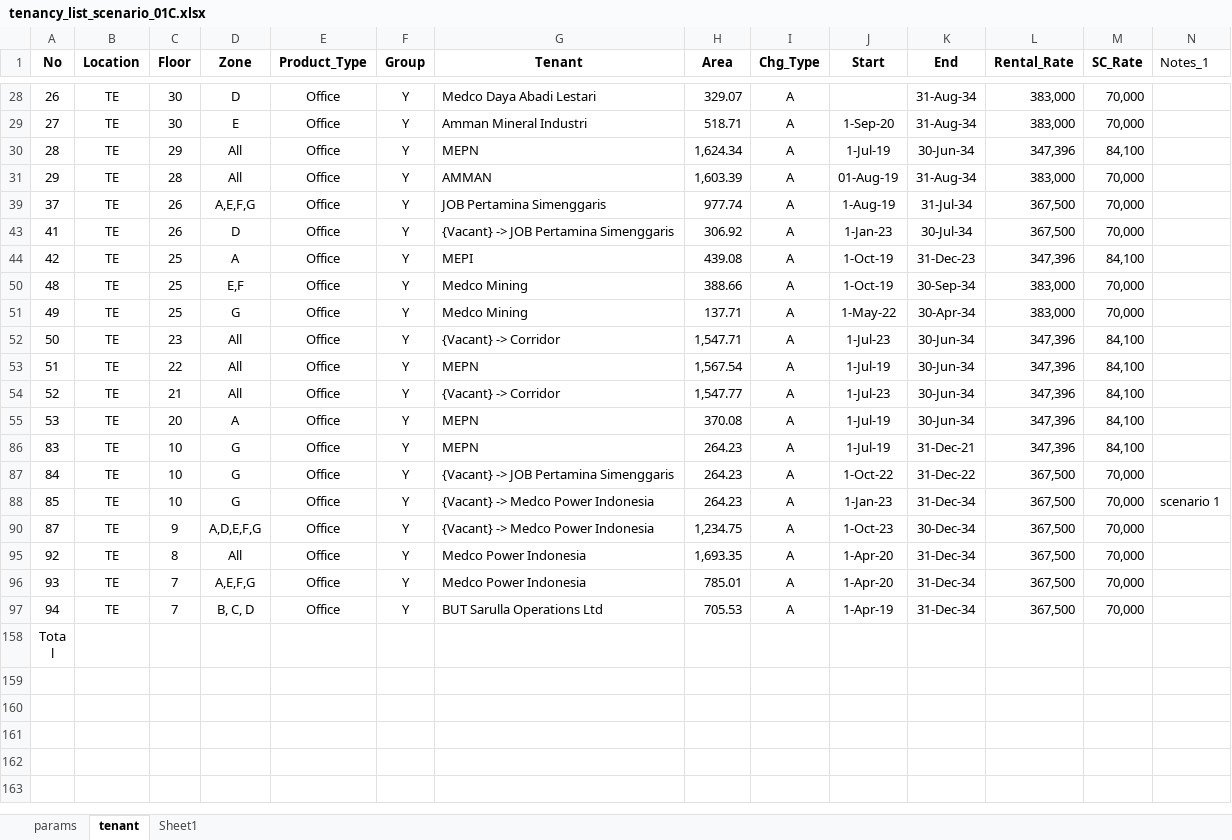
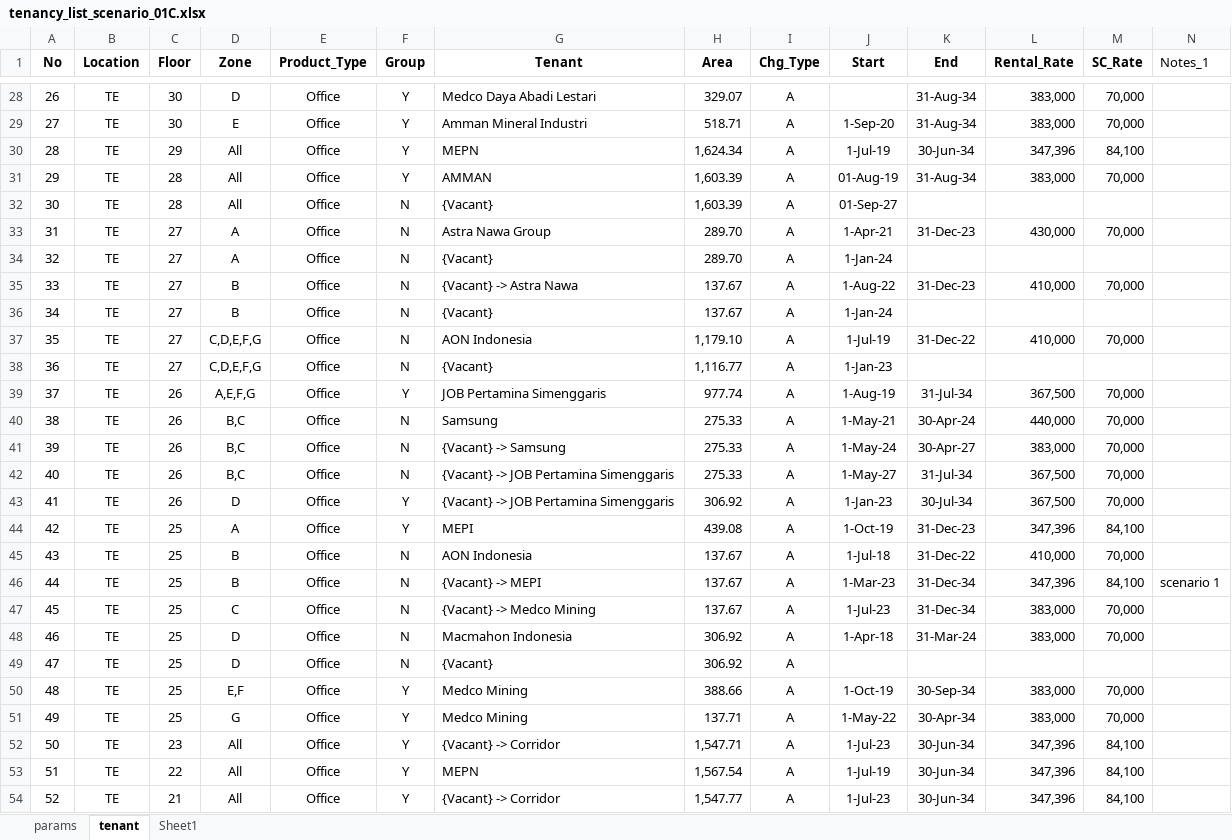
Before and after one commit to samawi/office, an Excel workbook: revenue-streamlit/tenancy_list_scenario_01C.xlsx, sheet tenant, drawn as a sheet; only a part is shown, gaps mark what is left out; the shorter side is filled out with more unchanged rows; values as stored, in another font and other column widths than the file's, no borders; charts and pictures and conditional formats and table styles not drawn; the diff covers the shown part only; the diff names each change by its address in the sheet, - before the commit and + after, or states it on an @@ line.

```diff
--- a/revenue-streamlit/tenancy_list_scenario_01C.xlsx (sheet tenant)
+++ b/revenue-streamlit/tenancy_list_scenario_01C.xlsx (sheet tenant)
@@ row 32 unhidden: 30 | TE | 28 | All | Office | N | {Vacant} | 1,603.39 | A | 01-Sep-27 @@
@@ row 33 unhidden: 31 | TE | 27 | A | Office | N | Astra Nawa Group | 289.70 | A | 1-Apr-21 | 31-Dec-23 | 430,000 | 70,000 @@
@@ row 34 unhidden: 32 | TE | 27 | A | Office | N | {Vacant} | 289.70 | A | 1-Jan-24 @@
@@ row 35 unhidden: 33 | TE | 27 | B | Office | N | {Vacant} -> Astra Nawa | 137.67 | A | 1-Aug-22 | 31-Dec-23 | 410,000 | 70,000 @@
@@ row 36 unhidden: 34 | TE | 27 | B | Office | N | {Vacant} | 137.67 | A | 1-Jan-24 @@
@@ row 37 unhidden: 35 | TE | 27 | C,D,E,F,G | Office | N | AON Indonesia | 1,179.10 | A | 1-Jul-19 | 31-Dec-22 | 410,000 | 70,000 @@
@@ row 38 unhidden: 36 | TE | 27 | C,D,E,F,G | Office | N | {Vacant} | 1,116.77 | A | 1-Jan-23 @@
@@ row 40 unhidden: 38 | TE | 26 | B,C | Office | N | Samsung | 275.33 | A | 1-May-21 | 30-Apr-24 | 440,000 | 70,000 @@
@@ row 41 unhidden: 39 | TE | 26 | B,C | Office | N | {Vacant} -> Samsung | 275.33 | A | 1-May-24 | 30-Apr-27 | 383,000 | 70,000 @@
@@ row 42 unhidden: 40 | TE | 26 | B,C | Office | N | {Vacant} -> JOB Pertamina Simenggaris | 275.33 | A | 1-May-27 | 31-Jul-34 | 367,500 | 70,000 @@
@@ row 45 unhidden: 43 | TE | 25 | B | Office | N | AON Indonesia | 137.67 | A | 1-Jul-18 | 31-Dec-22 | 410,000 | 70,000 @@
@@ row 46 unhidden: 44 | TE | 25 | B | Office | N | {Vacant} -> MEPI | 137.67 | A | 1-Mar-23 | 31-Dec-34 | 347,396 | 84,100 | scenario 1 @@
@@ row 47 unhidden: 45 | TE | 25 | C | Office | N | {Vacant} -> Medco Mining | 137.67 | A | 1-Jul-23 | 31-Dec-34 | 383,000 | 70,000 @@
@@ row 48 unhidden: 46 | TE | 25 | D | Office | N | Macmahon Indonesia | 306.92 | A | 1-Apr-18 | 31-Mar-24 | 383,000 | 70,000 @@
@@ row 49 unhidden: 47 | TE | 25 | D | Office | N | {Vacant} | 306.92 | A @@
```
Also changed, not shown: 52 hidden or unhidden rows elsewhere in this sheet, sheet params, charts or pictures, revenue-streamlit/revenue 2024 2033 simulation yearly.xlsx, revenue-streamlit/tenancy_list_scenario_2023_v01A.xlsx, 11 other files.
